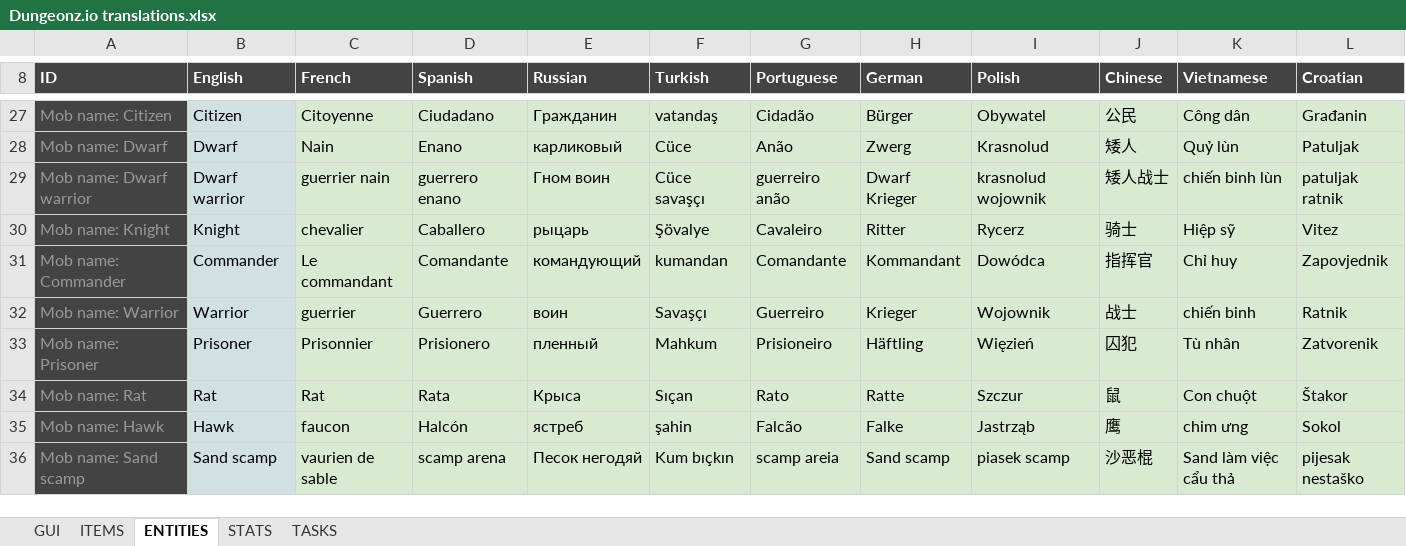
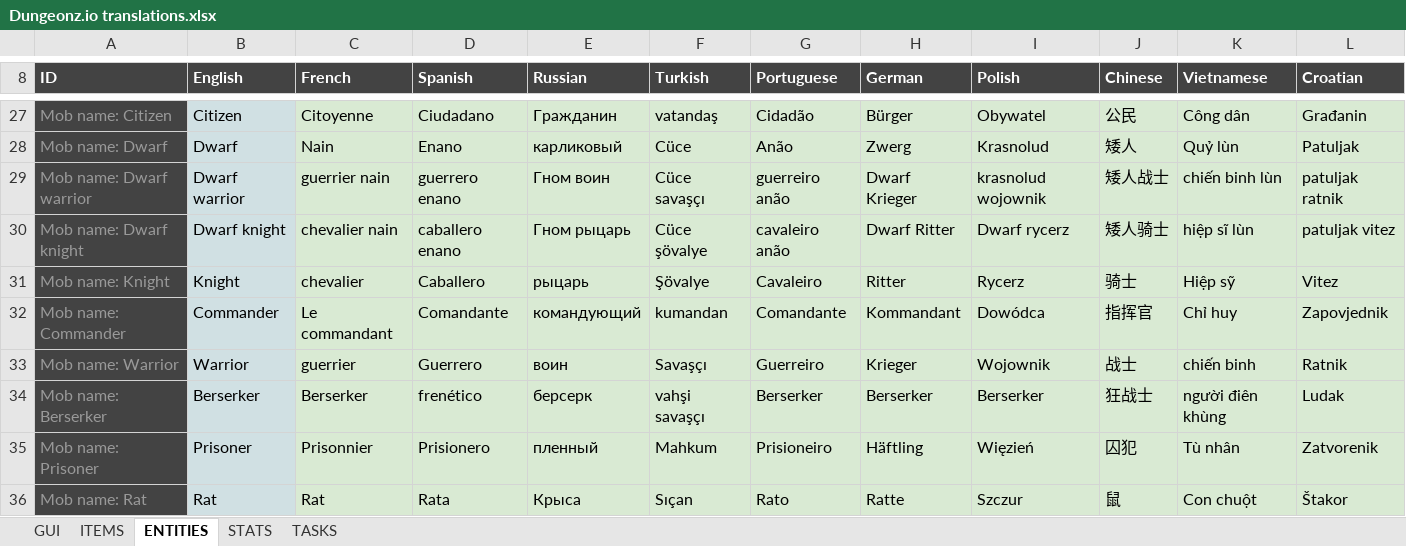
Before and after one commit to Arcanorum/rogueworld, an Excel workbook: server/Dungeonz.io translations.xlsx, sheet ENTITIES, drawn as a sheet; only a part is shown, gaps mark what is left out; the shorter side is filled out with more unchanged rows; values as stored, in another font and other column widths than the file's, no borders; charts and pictures not drawn; the diff names each change by its address in the sheet, - before the commit and + after, or states it on an @@ line.

Commit message:
Add berserker and dwarf warrior translation definitions

```diff
--- a/server/Dungeonz.io translations.xlsx (sheet ENTITIES)
+++ b/server/Dungeonz.io translations.xlsx (sheet ENTITIES)
+row 30: Mob name: Dwarf knight | Dwarf knight | chevalier nain | caballero enano | Гном рыцарь | Cüce şövalye | cavaleiro anão | Dwarf Ritter | Dwarf rycerz | 矮人骑士 | hiệp sĩ lùn | patuljak vitez
+row 34: Mob name: Berserker | Berserker | Berserker | frenético | берсерк | vahşi savaşçı | Berserker | Berserker | Berserker | 狂战士 | người điên khùng | Ludak
```
Also changed, not shown: sheet GUI, sheet ITEMS, sheet STATS, formulas that keep their value.
